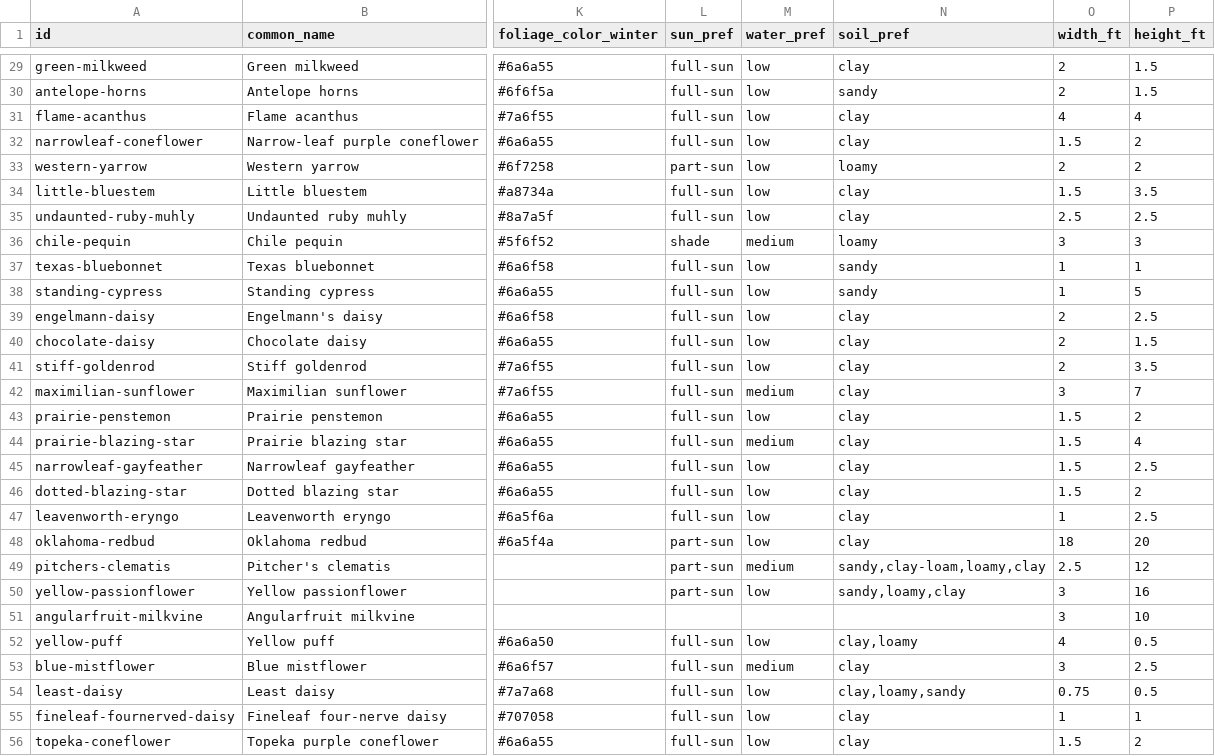
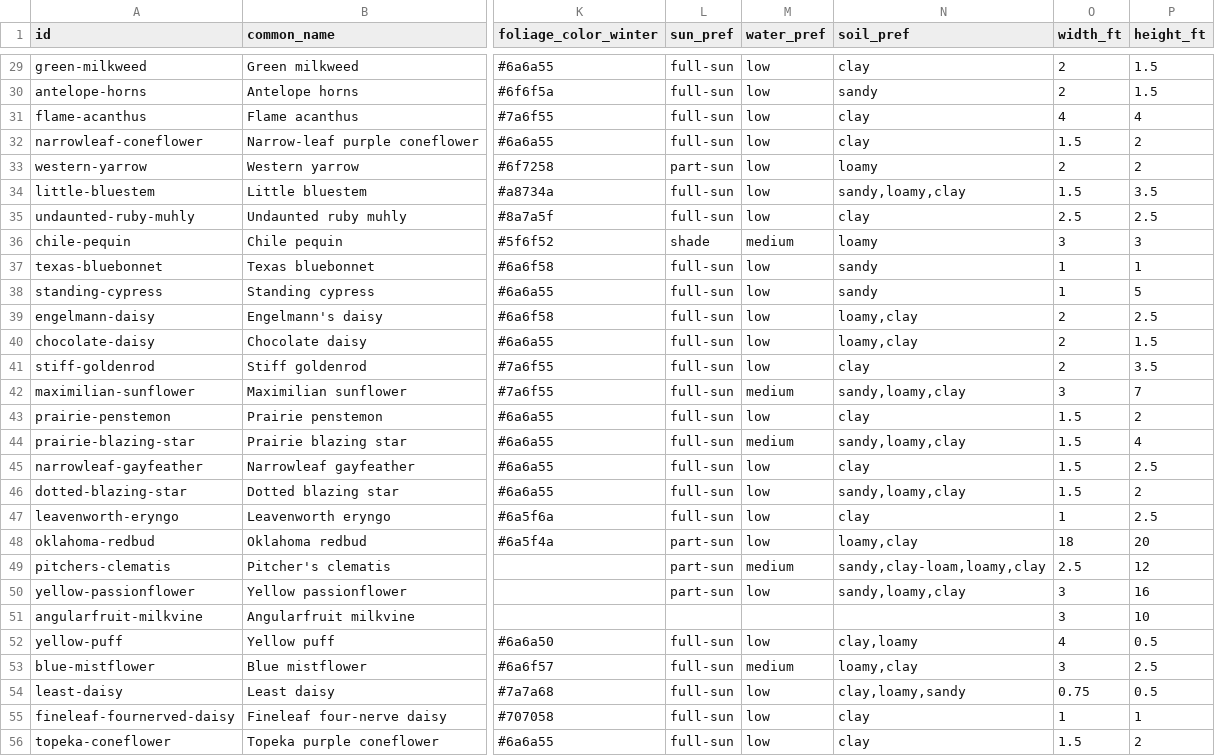
Before and after one commit to johntron/native_landscaping, a CSV file: plants.csv, drawn as a sheet; only a part is shown, gaps mark what is left out; the diff covers the shown part only; the diff names each change by its address in the sheet, - before the commit and + after, or states it on an @@ line.

```diff
--- a/plants.csv
+++ b/plants.csv
-N34 (soil_pref): clay
+N34 (soil_pref): sandy,loamy,clay
-N39:N40 (soil_pref): clay
+N39:N40 (soil_pref): loamy,clay
-N42 (soil_pref): clay
+N42 (soil_pref): sandy,loamy,clay
-N44 (soil_pref): clay
+N44 (soil_pref): sandy,loamy,clay
-N46 (soil_pref): clay
+N46 (soil_pref): sandy,loamy,clay
-N48 (soil_pref): clay
+N48 (soil_pref): loamy,clay
-N53 (soil_pref): clay
+N53 (soil_pref): loamy,clay
```
Also changed, not shown: 11 edited cells elsewhere in this file, 5 other files.
